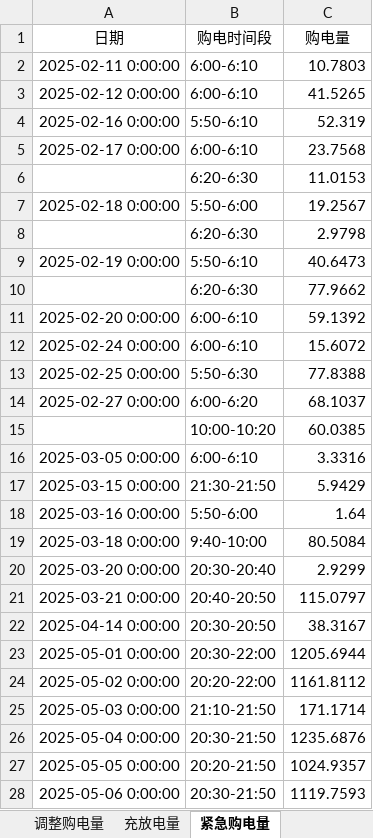
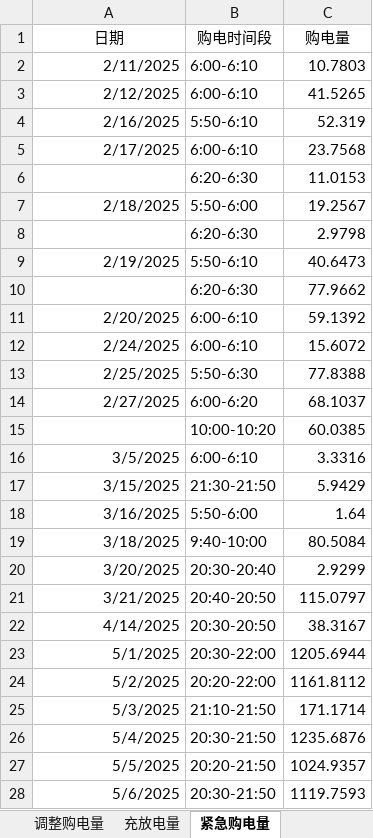
Before and after one commit to sophia7320/math_model, an Excel workbook: 提交材料/支撑材料/results/result3.xlsx, sheet 紧急购电量, drawn as a sheet; only a part is shown; values as stored, in another font and other column widths than the file's, no borders; the diff covers the shown part only; the diff names each change by its address in the sheet, - before the commit and + after, or states it on an @@ line.

```diff
--- a/提交材料/支撑材料/results/result3.xlsx (sheet 紧急购电量)
+++ b/提交材料/支撑材料/results/result3.xlsx (sheet 紧急购电量)
-A2 (日期): 2025-02-11 0:00:00
+A2 (日期): 2/11/2025
-A3 (日期): 2025-02-12 0:00:00
+A3 (日期): 2/12/2025
-A4 (日期): 2025-02-16 0:00:00
+A4 (日期): 2/16/2025
-A5 (日期): 2025-02-17 0:00:00
+A5 (日期): 2/17/2025
-A7 (日期): 2025-02-18 0:00:00
+A7 (日期): 2/18/2025
-A9 (日期): 2025-02-19 0:00:00
+A9 (日期): 2/19/2025
-A11 (日期): 2025-02-20 0:00:00
+A11 (日期): 2/20/2025
-A12 (日期): 2025-02-24 0:00:00
+A12 (日期): 2/24/2025
-A13 (日期): 2025-02-25 0:00:00
+A13 (日期): 2/25/2025
-A14 (日期): 2025-02-27 0:00:00
+A14 (日期): 2/27/2025
-A16 (日期): 2025-03-05 0:00:00
+A16 (日期): 3/5/2025
-A17 (日期): 2025-03-15 0:00:00
+A17 (日期): 3/15/2025
-A18 (日期): 2025-03-16 0:00:00
+A18 (日期): 3/16/2025
-A19 (日期): 2025-03-18 0:00:00
+A19 (日期): 3/18/2025
-A20 (日期): 2025-03-20 0:00:00
+A20 (日期): 3/20/2025
-A21 (日期): 2025-03-21 0:00:00
+A21 (日期): 3/21/2025
-A22 (日期): 2025-04-14 0:00:00
+A22 (日期): 4/14/2025
-A23 (日期): 2025-05-01 0:00:00
+A23 (日期): 5/1/2025
-A24 (日期): 2025-05-02 0:00:00
+A24 (日期): 5/2/2025
-A25 (日期): 2025-05-03 0:00:00
+A25 (日期): 5/3/2025
-A26 (日期): 2025-05-04 0:00:00
+A26 (日期): 5/4/2025
-A27 (日期): 2025-05-05 0:00:00
+A27 (日期): 5/5/2025
-A28 (日期): 2025-05-06 0:00:00
+A28 (日期): 5/6/2025
```
Also changed, not shown: 109 edited cells elsewhere in this sheet, sheet 充放电量, results/result2.xlsx, results/result4-2.xlsx, 11 other files.
